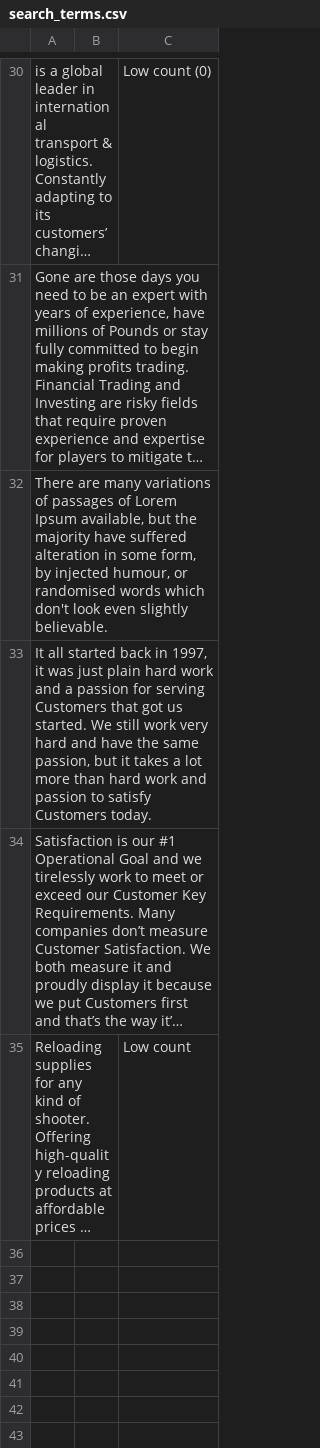
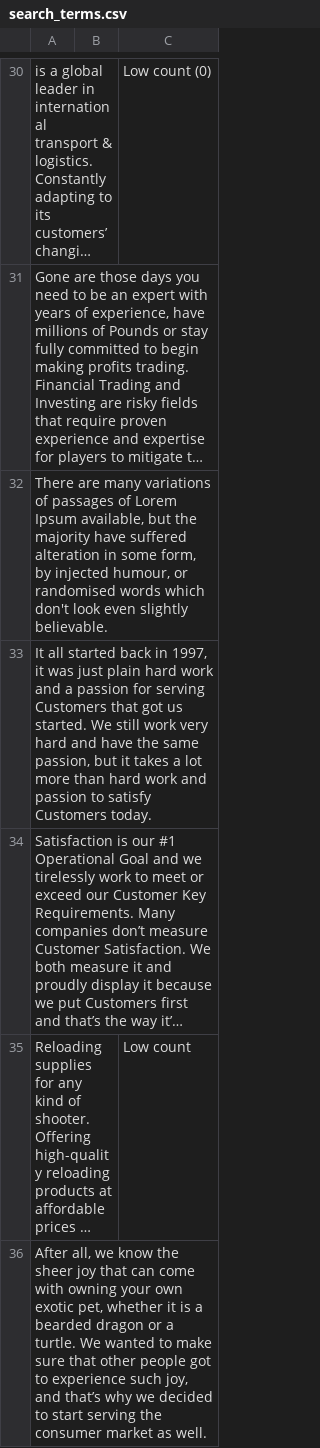
Before and after one commit to jarelllama/Scam-Blocklist, a CSV file: config/search_terms.csv, drawn as a sheet; only a part is shown, gaps mark what is left out; long unchanged cells end in …; the diff names each change by its address in the sheet, - before the commit and + after, or states it on an @@ line.

Commit message:
Add search term

```diff
--- a/config/search_terms.csv
+++ b/config/search_terms.csv
+row 36: After all, we know the sheer joy that can come with owning your own exotic pet, whether it is a bearded dragon or a turtle. We wanted to make sure that other people got to experience such joy, and that’s why we decided to start serving the consumer market as well.
```
Also changed, not shown: data/source_log.csv, 1 other file.
